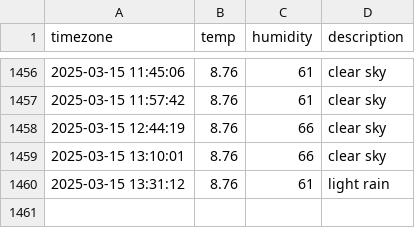
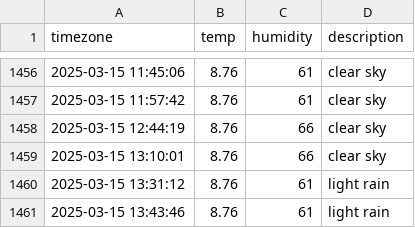
Before and after one commit to inho7/seoul_weather, a CSV file: seoul_weather.csv, drawn as a sheet; only a part is shown, gaps mark what is left out; the diff names each change by its address in the sheet, - before the commit and + after, or states it on an @@ line.

```diff
--- a/seoul_weather.csv
+++ b/seoul_weather.csv
+row 1461: 2025-03-15 13:43:46 | 8.76 | 61 | light rain
```
